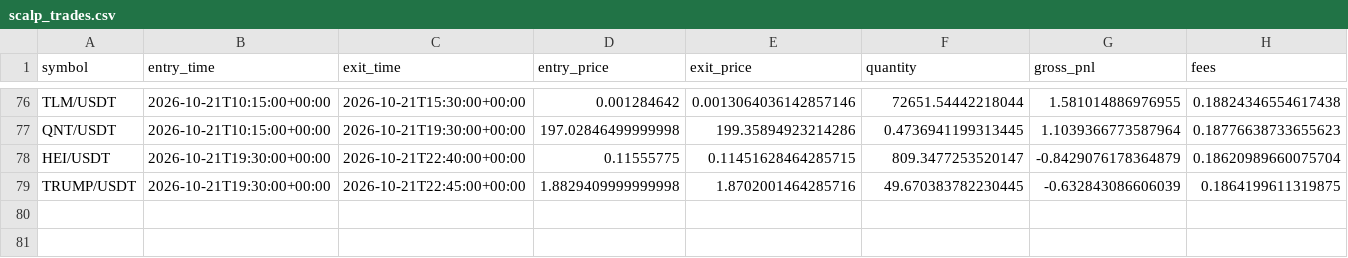
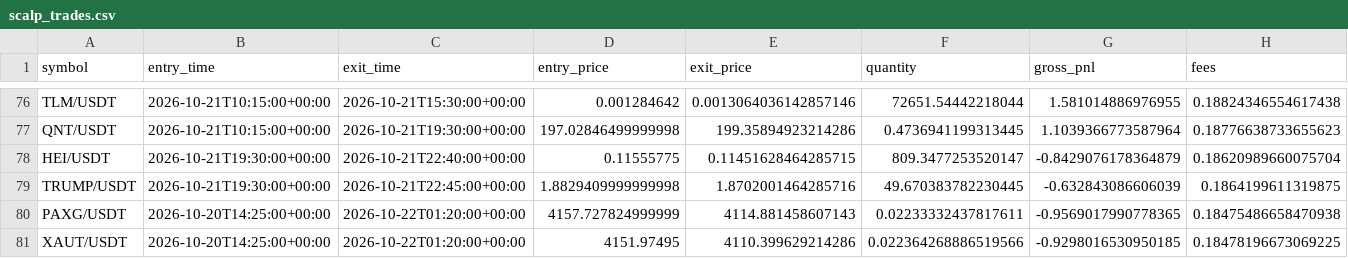
Before and after one commit to Sdka21/fvg-paper-bot, a CSV file: reports/scalp_trades.csv, drawn as a sheet; only a part is shown, gaps mark what is left out; rows hold the shown columns only; the diff names each change by its address in the sheet, - before the commit and + after, or states it on an @@ line.

```diff
--- a/reports/scalp_trades.csv
+++ b/reports/scalp_trades.csv
+row 80: PAXG/USDT | 2026-10-20T14:25:00+00:00 | 2026-10-22T01:20:00+00:00 | 4157.727824999999 | 4114.881458607143 | 0.02233332437817611 | -0.9569017990778365 | 0.18475486658470938
+row 81: XAUT/USDT | 2026-10-20T14:25:00+00:00 | 2026-10-22T01:20:00+00:00 | 4151.97495 | 4110.399629214286 | 0.022364268886519566 | -0.9298016530950185 | 0.18478196673069225
```
Also changed, not shown: reports/paper_equity.csv, reports/paper_trades.csv, 3 other files.
